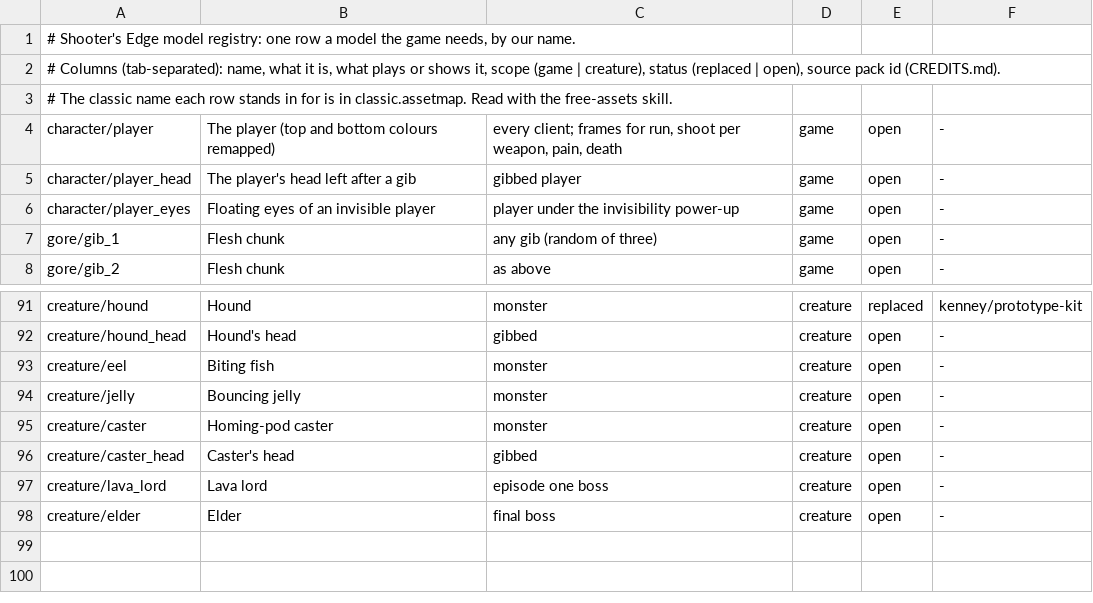
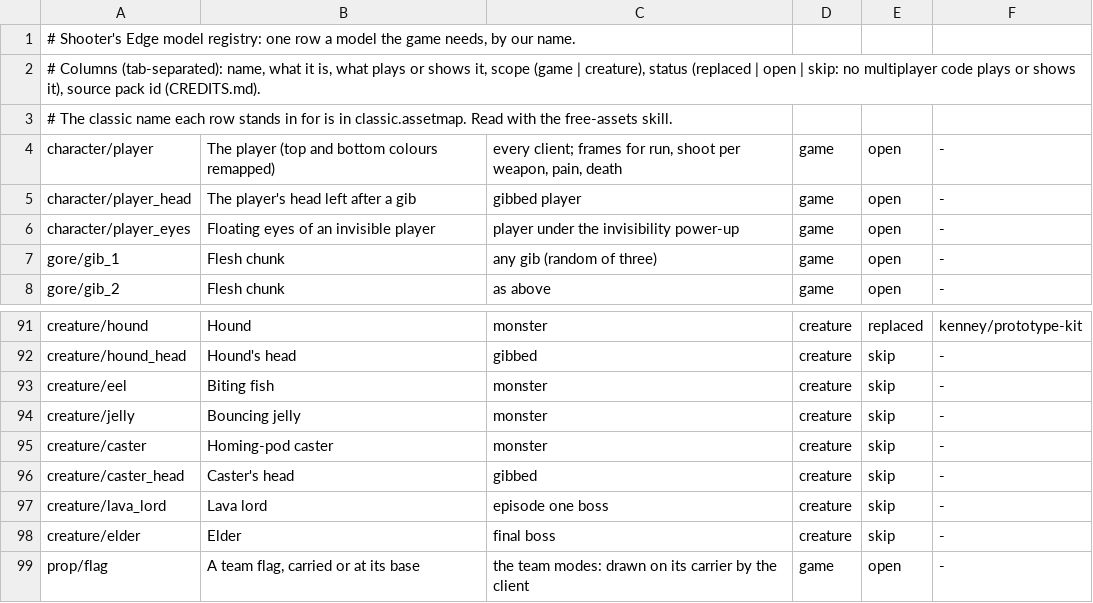
Before and after one commit to barotaliga/ge, a TSV file: games/shooters_edge/content/models.tsv, drawn as a sheet; only a part is shown, gaps mark what is left out; the diff covers the shown part only; the diff names each change by its address in the sheet, - before the commit and + after, or states it on an @@ line.

```diff
--- a/games/shooters_edge/content/models.tsv
+++ b/games/shooters_edge/content/models.tsv
-A2: …(replaced | open), source pack…
+A2: …(replaced | open | skip: no multiplayer code plays or shows it), source pack…
-E92:E98: open
+E92:E98: skip
+row 99: prop/flag | A team flag, carried or at its base | the team modes: drawn on its carrier by the client | game | open | -
```
Also changed, not shown: 19 edited cells elsewhere in this file, games/shooters_edge/content/sounds.tsv, 4 other files.
